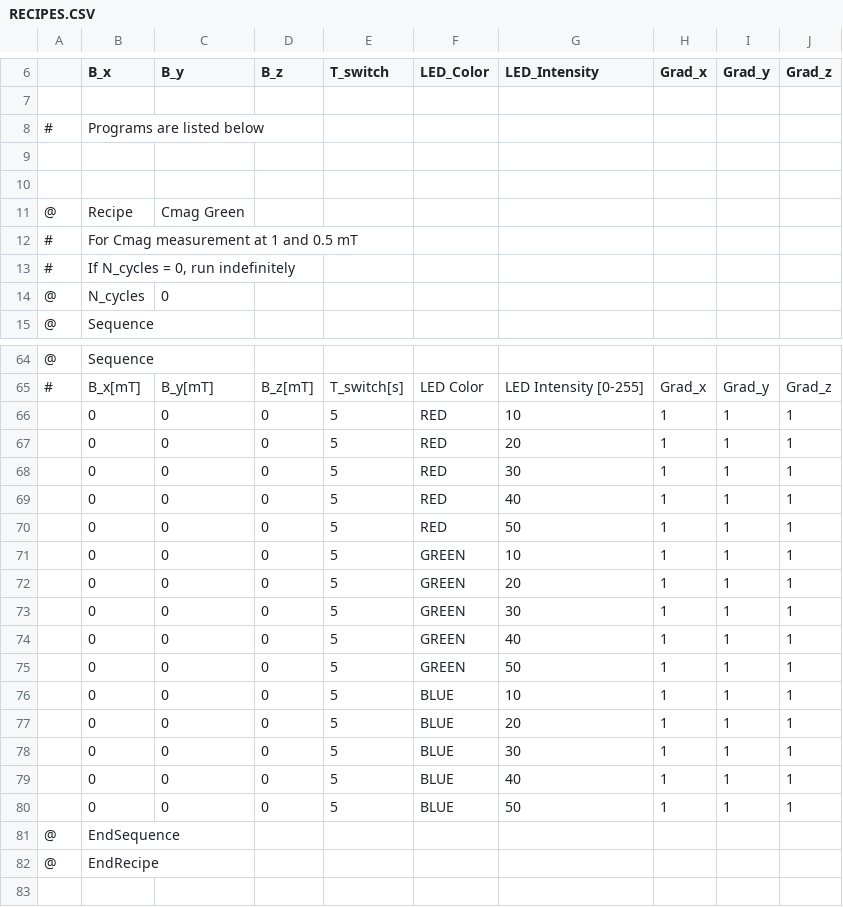
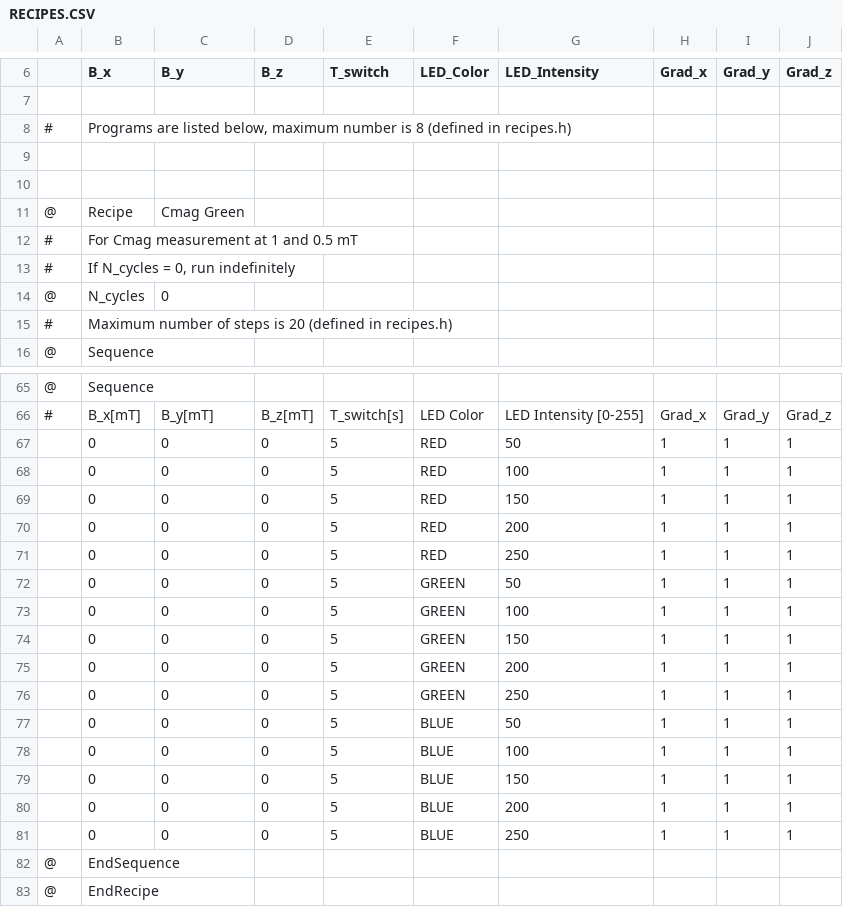
Before and after one commit to LeonAbelmann/MagOD, a CSV file: src/recipes/RECIPES.CSV, drawn as a sheet; only a part is shown, gaps mark what is left out.

```diff
--- a/src/recipes/RECIPES.CSV
+++ b/src/recipes/RECIPES.CSV
@@ -7,3 +7,3 @@
 ,,,,,,,,,
-#,Programs are listed below,,,,,,,,
+#,"Programs are listed below, maximum number is 8 (defined in recipes.h)",,,,,,,,
 ,,,,,,,,,
@@ -14,2 +14,3 @@
 @,N_cycles,0,,,,,,,
+#,Maximum number of steps is 20 (defined in recipes.h),,,,,,,,
 @,Sequence,,,,,,,,
@@ -65,17 +66,17 @@
 #,B_x[mT],B_y[mT],B_z[mT],T_switch[s],LED Color,LED Intensity [0-255],Grad_x,Grad_y,Grad_z
-,0,0,0,5,RED,10,1,1,1
-,0,0,0,5,RED,20,1,1,1
-,0,0,0,5,RED,30,1,1,1
-,0,0,0,5,RED,40,1,1,1
 ,0,0,0,5,RED,50,1,1,1
-,0,0,0,5,GREEN,10,1,1,1
-,0,0,0,5,GREEN,20,1,1,1
-,0,0,0,5,GREEN,30,1,1,1
-,0,0,0,5,GREEN,40,1,1,1
+,0,0,0,5,RED,100,1,1,1
+,0,0,0,5,RED,150,1,1,1
+,0,0,0,5,RED,200,1,1,1
+,0,0,0,5,RED,250,1,1,1
 ,0,0,0,5,GREEN,50,1,1,1
-,0,0,0,5,BLUE,10,1,1,1
-,0,0,0,5,BLUE,20,1,1,1
-,0,0,0,5,BLUE,30,1,1,1
-,0,0,0,5,BLUE,40,1,1,1
+,0,0,0,5,GREEN,100,1,1,1
+,0,0,0,5,GREEN,150,1,1,1
+,0,0,0,5,GREEN,200,1,1,1
+,0,0,0,5,GREEN,250,1,1,1
 ,0,0,0,5,BLUE,50,1,1,1
+,0,0,0,5,BLUE,100,1,1,1
+,0,0,0,5,BLUE,150,1,1,1
+,0,0,0,5,BLUE,200,1,1,1
+,0,0,0,5,BLUE,250,1,1,1
 @,EndSequence,,,,,,,,
```
Also changed, not shown: 42 other files.
